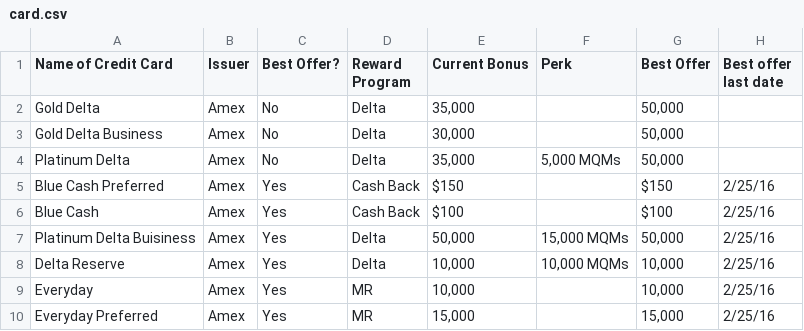
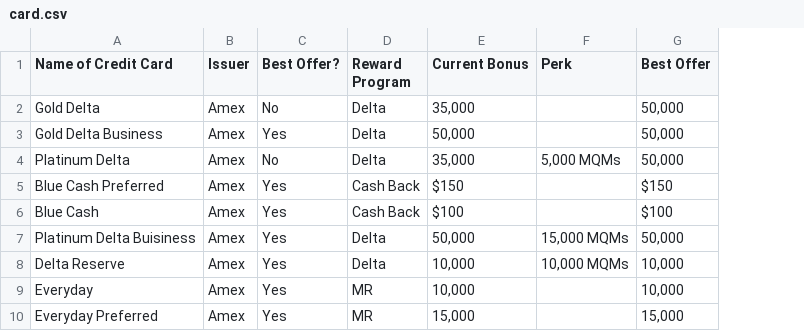
Before and after one commit to bad6e/credit_cards, a CSV file: lib/assets/card.csv, drawn as a sheet; only a part is shown; removed rows and columns are numbered as before the commit, all else as after; the diff covers the shown part only; the diff names each change by its address in the sheet, - before the commit and + after, or states it on an @@ line.

```diff
--- a/lib/assets/card.csv
+++ b/lib/assets/card.csv
-column H (Best offer last date), rows 5-10: all 2/25/16
-C3 (Best Offer?): No
+C3 (Best Offer?): Yes
-E3 (Current Bonus): 30,000
+E3 (Current Bonus): 50,000
```
Also changed, not shown: 1 added row and 39 edited cells elsewhere in this file, 1 other file.
